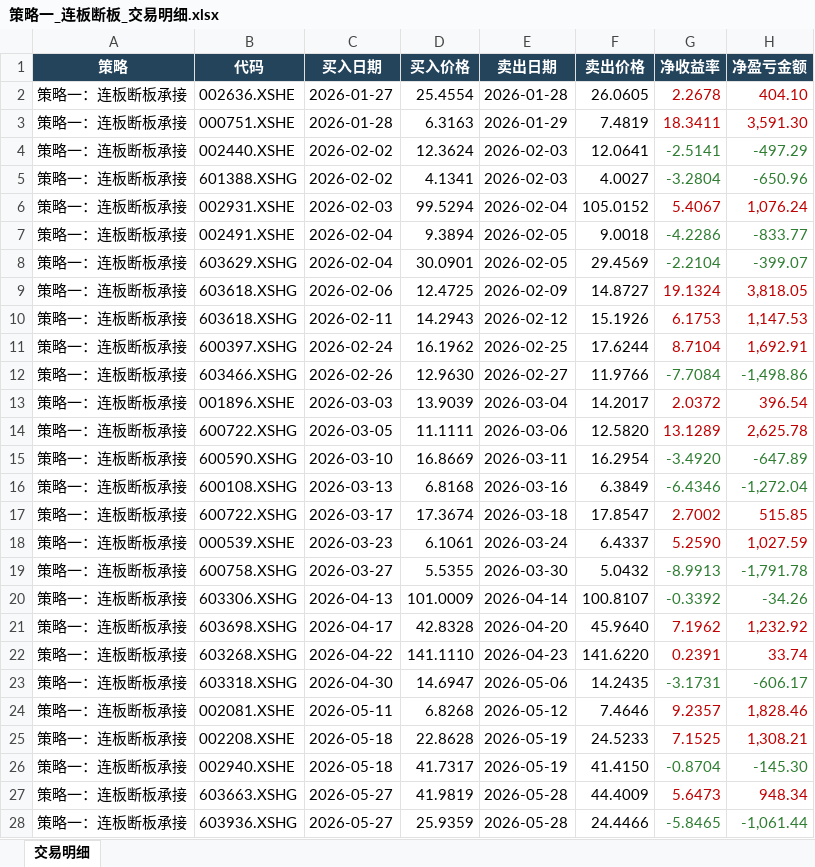
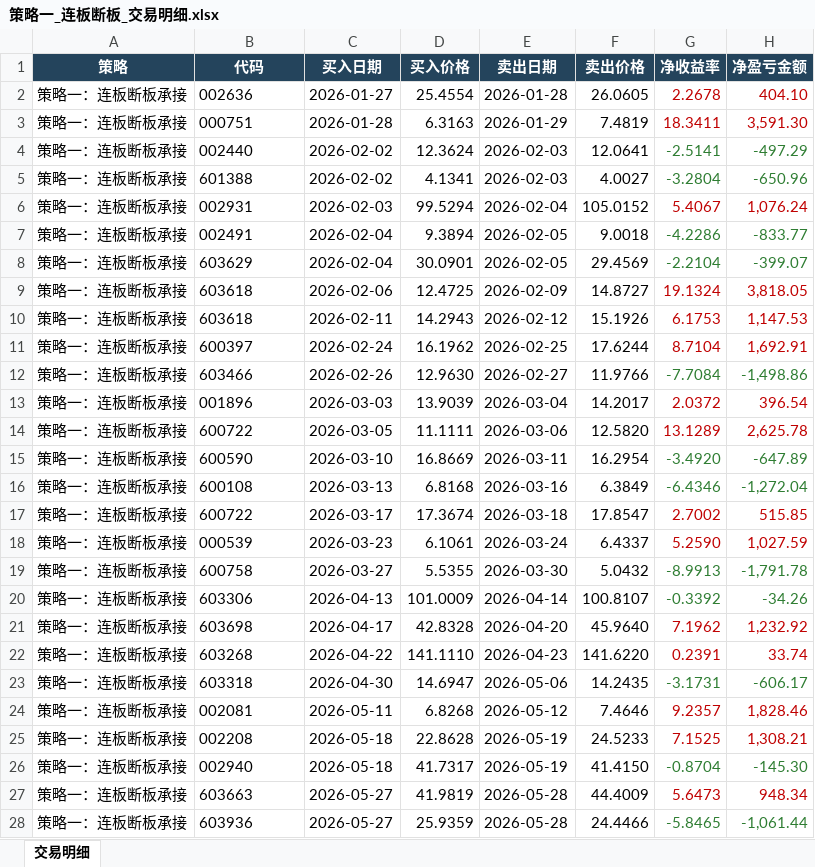
Before and after one commit to quantjuzi/fanbao_strategy, an Excel workbook: 结果/策略一_连板断板_交易明细.xlsx, sheet 交易明细, drawn as a sheet; only a part is shown; values as stored, in another font and other column widths than the file's, no borders; the diff covers the shown part only; the diff names each change by its address in the sheet, - before the commit and + after, or states it on an @@ line.

```diff
--- a/结果/策略一_连板断板_交易明细.xlsx (sheet 交易明细)
+++ b/结果/策略一_连板断板_交易明细.xlsx (sheet 交易明细)
-B2 (代码): 002636.XSHE
+B2 (代码): 002636
-B3 (代码): 000751.XSHE
+B3 (代码): 000751
-B4 (代码): 002440.XSHE
+B4 (代码): 002440
-B5 (代码): 601388.XSHG
+B5 (代码): 601388
-B6 (代码): 002931.XSHE
+B6 (代码): 002931
-B7 (代码): 002491.XSHE
+B7 (代码): 002491
-B8 (代码): 603629.XSHG
+B8 (代码): 603629
-B9:B10 (代码): 603618.XSHG
+B9:B10 (代码): 603618
-B11 (代码): 600397.XSHG
+B11 (代码): 600397
-B12 (代码): 603466.XSHG
+B12 (代码): 603466
-B13 (代码): 001896.XSHE
+B13 (代码): 001896
-B14 (代码): 600722.XSHG
+B14 (代码): 600722
-B15 (代码): 600590.XSHG
+B15 (代码): 600590
-B16 (代码): 600108.XSHG
+B16 (代码): 600108
-B17 (代码): 600722.XSHG
+B17 (代码): 600722
-B18 (代码): 000539.XSHE
+B18 (代码): 000539
-B19 (代码): 600758.XSHG
+B19 (代码): 600758
-B20 (代码): 603306.XSHG
+B20 (代码): 603306
-B21 (代码): 603698.XSHG
+B21 (代码): 603698
-B22 (代码): 603268.XSHG
+B22 (代码): 603268
-B23 (代码): 603318.XSHG
+B23 (代码): 603318
-B24 (代码): 002081.XSHE
+B24 (代码): 002081
-B25 (代码): 002208.XSHE
+B25 (代码): 002208
-B26 (代码): 002940.XSHE
+B26 (代码): 002940
-B27 (代码): 603663.XSHG
+B27 (代码): 603663
-B28 (代码): 603936.XSHG
+B28 (代码): 603936
```
Also changed, not shown: 40 edited cells elsewhere in this sheet, 结果/策略二_单板反包_交易明细.xlsx, 5 other files.
